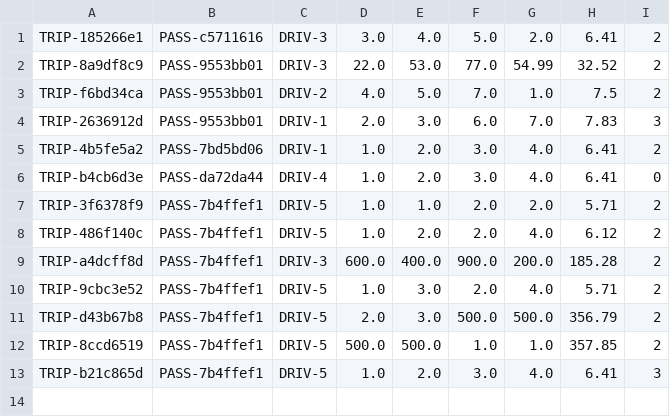
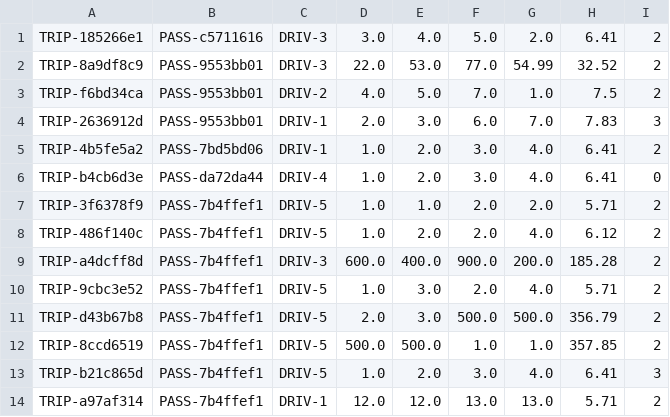
Before and after one commit to Alefittase/SnappReplica, a CSV file: dist/linux/resources/trips.csv, drawn as a sheet; the diff names each change by its address in the sheet, - before the commit and + after, or states it on an @@ line.

```diff
--- a/dist/linux/resources/trips.csv
+++ b/dist/linux/resources/trips.csv
+row 14: TRIP-a97af314 | PASS-7b4ffef1 | DRIV-1 | 12.0 | 12.0 | 13.0 | 13.0 | 5.71 | 2
```
Also changed, not shown: dist/linux/resources/drivers.csv, dist/windows/resources/drivers.csv, 31 other files.
